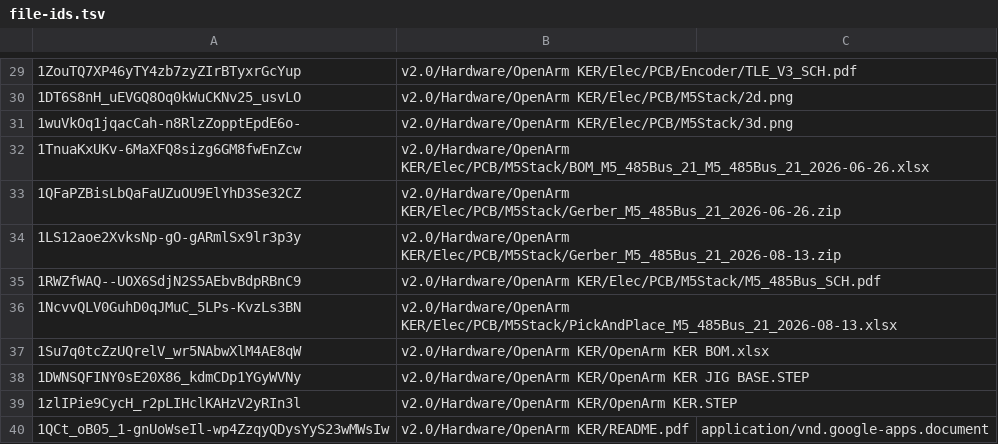
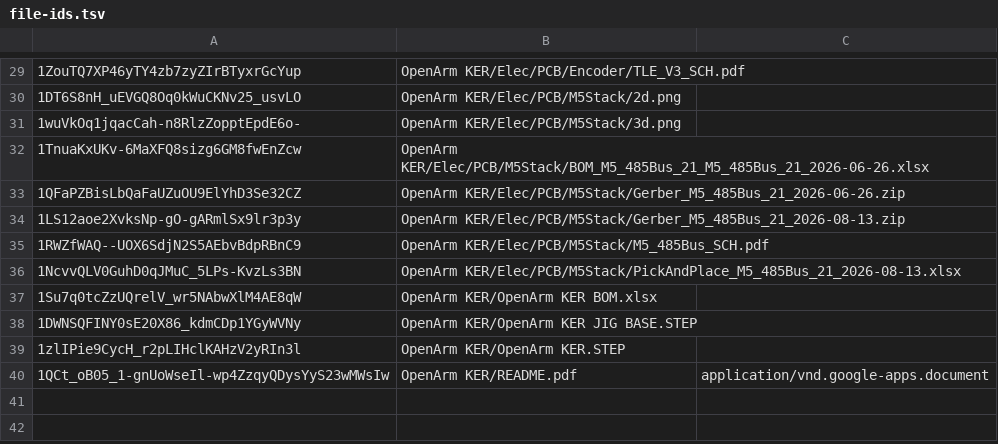
Before and after one commit to kou/openarm_hardware, a TSV file: dev/google-drive-files/file-ids.tsv, drawn as a sheet; only a part is shown, gaps mark what is left out; the diff covers the shown part only.

```diff
--- a/dev/google-drive-files/file-ids.tsv
+++ b/dev/google-drive-files/file-ids.tsv
@@ -29,12 +29,12 @@
-1ZouTQ7XP46yTY4zb7zyZIrBTyxrGcYup	v2.0/Hardware/OpenArm KER/Elec/PCB/Encoder/TLE_V3_SCH.pdf
-1DT6S8nH_uEVGQ8Oq0kWuCKNv25_usvLO	v2.0/Hardware/OpenArm KER/Elec/PCB/M5Stack/2d.png
-1wuVkOq1jqacCah-n8RlzZopptEpdE6o-	v2.0/Hardware/OpenArm KER/Elec/PCB/M5Stack/3d.png
-1TnuaKxUKv-6MaXFQ8sizg6GM8fwEnZcw	v2.0/Hardware/OpenArm KER/Elec/PCB/M5Stack/BOM_M5_485Bus_21_M5_485Bus_21_2026-06-26.xlsx
-1QFaPZBisLbQaFaUZuOU9ElYhD3Se32CZ	v2.0/Hardware/OpenArm KER/Elec/PCB/M5Stack/Gerber_M5_485Bus_21_2026-06-26.zip
-1LS12aoe2XvksNp-gO-gARmlSx9lr3p3y	v2.0/Hardware/OpenArm KER/Elec/PCB/M5Stack/Gerber_M5_485Bus_21_2026-08-13.zip
-1RWZfWAQ--UOX6SdjN2S5AEbvBdpRBnC9	v2.0/Hardware/OpenArm KER/Elec/PCB/M5Stack/M5_485Bus_SCH.pdf
-1NcvvQLV0GuhD0qJMuC_5LPs-KvzLs3BN	v2.0/Hardware/OpenArm KER/Elec/PCB/M5Stack/PickAndPlace_M5_485Bus_21_2026-08-13.xlsx
-1Su7q0tcZzUQrelV_wr5NAbwXlM4AE8qW	v2.0/Hardware/OpenArm KER/OpenArm KER BOM.xlsx
-1DWNSQFINY0sE20X86_kdmCDp1YGyWVNy	v2.0/Hardware/OpenArm KER/OpenArm KER JIG BASE.STEP
-1zlIPie9CycH_r2pLIHclKAHzV2yRIn3l	v2.0/Hardware/OpenArm KER/OpenArm KER.STEP
-1QCt_oB05_1-gnUoWseIl-wp4ZzqyQDysYyS23wMWsIw	v2.0/Hardware/OpenArm KER/README.pdf	application/vnd.google-apps.document
+1ZouTQ7XP46yTY4zb7zyZIrBTyxrGcYup	OpenArm KER/Elec/PCB/Encoder/TLE_V3_SCH.pdf
+1DT6S8nH_uEVGQ8Oq0kWuCKNv25_usvLO	OpenArm KER/Elec/PCB/M5Stack/2d.png
+1wuVkOq1jqacCah-n8RlzZopptEpdE6o-	OpenArm KER/Elec/PCB/M5Stack/3d.png
+1TnuaKxUKv-6MaXFQ8sizg6GM8fwEnZcw	OpenArm KER/Elec/PCB/M5Stack/BOM_M5_485Bus_21_M5_485Bus_21_2026-06-26.xlsx
+1QFaPZBisLbQaFaUZuOU9ElYhD3Se32CZ	OpenArm KER/Elec/PCB/M5Stack/Gerber_M5_485Bus_21_2026-06-26.zip
+1LS12aoe2XvksNp-gO-gARmlSx9lr3p3y	OpenArm KER/Elec/PCB/M5Stack/Gerber_M5_485Bus_21_2026-08-13.zip
+1RWZfWAQ--UOX6SdjN2S5AEbvBdpRBnC9	OpenArm KER/Elec/PCB/M5Stack/M5_485Bus_SCH.pdf
+1NcvvQLV0GuhD0qJMuC_5LPs-KvzLs3BN	OpenArm KER/Elec/PCB/M5Stack/PickAndPlace_M5_485Bus_21_2026-08-13.xlsx
+1Su7q0tcZzUQrelV_wr5NAbwXlM4AE8qW	OpenArm KER/OpenArm KER BOM.xlsx
+1DWNSQFINY0sE20X86_kdmCDp1YGyWVNy	OpenArm KER/OpenArm KER JIG BASE.STEP
+1zlIPie9CycH_r2pLIHclKAHzV2yRIn3l	OpenArm KER/OpenArm KER.STEP
+1QCt_oB05_1-gnUoWseIl-wp4ZzqyQDysYyS23wMWsIw	OpenArm KER/README.pdf	application/vnd.google-apps.document
```
Also changed, not shown: 1 added row, 1 removed row and 27 edited cells elsewhere in this file, 2 other files.
